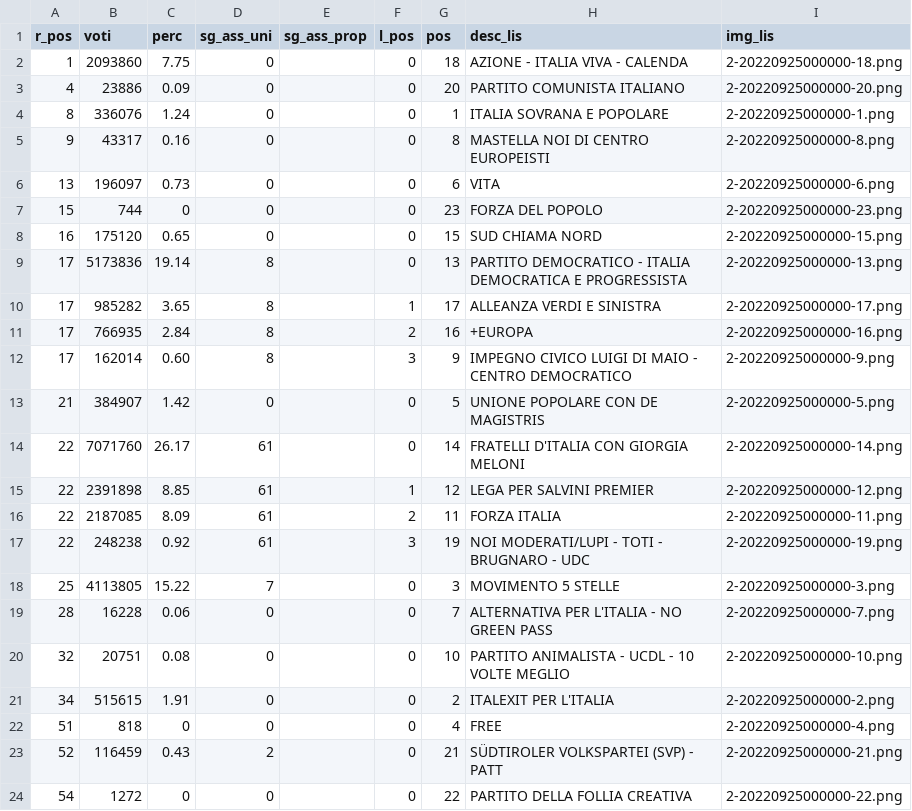
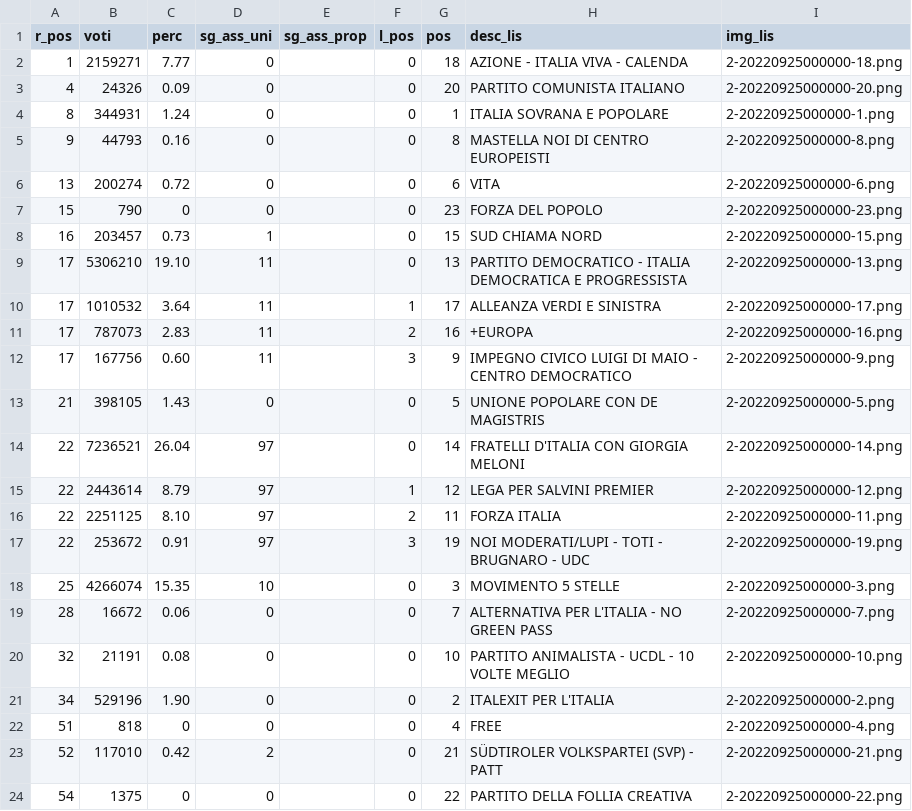
Before and after one commit to ondata/elezioni-politiche-2022, a CSV file: affluenza-risultati/dati/risultati/camera-italia.csv, drawn as a sheet.

```diff
--- a/affluenza-risultati/dati/risultati/camera-italia.csv
+++ b/affluenza-risultati/dati/risultati/camera-italia.csv
@@ -1,24 +1,24 @@
 r_pos,voti,perc,sg_ass_uni,sg_ass_prop,l_pos,pos,desc_lis,img_lis
-1,2093860,7.75,0,,0,18,AZIONE - ITALIA VIVA - CALENDA,2-20220925000000-18.png
-4,23886,0.09,0,,0,20,PARTITO COMUNISTA ITALIANO,2-20220925000000-20.png
-8,336076,1.24,0,,0,1,ITALIA SOVRANA E POPOLARE,2-20220925000000-1.png
-9,43317,0.16,0,,0,8,MASTELLA NOI DI CENTRO EUROPEISTI,2-20220925000000-8.png
-13,196097,0.73,0,,0,6,VITA,2-20220925000000-6.png
-15,744,0,0,,0,23,FORZA DEL POPOLO,2-20220925000000-23.png
-16,175120,0.65,0,,0,15,SUD CHIAMA NORD,2-20220925000000-15.png
-17,5173836,19.14,8,,0,13,PARTITO DEMOCRATICO - ITALIA DEMOCRATICA E PROGRESSISTA,2-20220925000000-13.png
-17,985282,3.65,8,,1,17,ALLEANZA VERDI E SINISTRA,2-20220925000000-17.png
-17,766935,2.84,8,,2,16,+EUROPA,2-20220925000000-16.png
-17,162014,0.60,8,,3,9,IMPEGNO CIVICO LUIGI DI MAIO - CENTRO DEMOCRATICO,2-20220925000000-9.png
-21,384907,1.42,0,,0,5,UNIONE POPOLARE CON DE MAGISTRIS,2-20220925000000-5.png
-22,7071760,26.17,61,,0,14,FRATELLI D'ITALIA CON GIORGIA MELONI,2-20220925000000-14.png
-22,2391898,8.85,61,,1,12,LEGA PER SALVINI PREMIER,2-20220925000000-12.png
-22,2187085,8.09,61,,2,11,FORZA ITALIA,2-20220925000000-11.png
-22,248238,0.92,61,,3,19,NOI MODERATI/LUPI - TOTI - BRUGNARO - UDC,2-20220925000000-19.png
-25,4113805,15.22,7,,0,3,MOVIMENTO 5 STELLE,2-20220925000000-3.png
-28,16228,0.06,0,,0,7,ALTERNATIVA PER L'ITALIA - NO GREEN PASS,2-20220925000000-7.png
-32,20751,0.08,0,,0,10,PARTITO ANIMALISTA - UCDL - 10 VOLTE MEGLIO,2-20220925000000-10.png
-34,515615,1.91,0,,0,2,ITALEXIT PER L'ITALIA,2-20220925000000-2.png
+1,2159271,7.77,0,,0,18,AZIONE - ITALIA VIVA - CALENDA,2-20220925000000-18.png
+4,24326,0.09,0,,0,20,PARTITO COMUNISTA ITALIANO,2-20220925000000-20.png
+8,344931,1.24,0,,0,1,ITALIA SOVRANA E POPOLARE,2-20220925000000-1.png
+9,44793,0.16,0,,0,8,MASTELLA NOI DI CENTRO EUROPEISTI,2-20220925000000-8.png
+13,200274,0.72,0,,0,6,VITA,2-20220925000000-6.png
+15,790,0,0,,0,23,FORZA DEL POPOLO,2-20220925000000-23.png
+16,203457,0.73,1,,0,15,SUD CHIAMA NORD,2-20220925000000-15.png
+17,5306210,19.10,11,,0,13,PARTITO DEMOCRATICO - ITALIA DEMOCRATICA E PROGRESSISTA,2-20220925000000-13.png
+17,1010532,3.64,11,,1,17,ALLEANZA VERDI E SINISTRA,2-20220925000000-17.png
+17,787073,2.83,11,,2,16,+EUROPA,2-20220925000000-16.png
+17,167756,0.60,11,,3,9,IMPEGNO CIVICO LUIGI DI MAIO - CENTRO DEMOCRATICO,2-20220925000000-9.png
+21,398105,1.43,0,,0,5,UNIONE POPOLARE CON DE MAGISTRIS,2-20220925000000-5.png
+22,7236521,26.04,97,,0,14,FRATELLI D'ITALIA CON GIORGIA MELONI,2-20220925000000-14.png
+22,2443614,8.79,97,,1,12,LEGA PER SALVINI PREMIER,2-20220925000000-12.png
+22,2251125,8.10,97,,2,11,FORZA ITALIA,2-20220925000000-11.png
+22,253672,0.91,97,,3,19,NOI MODERATI/LUPI - TOTI - BRUGNARO - UDC,2-20220925000000-19.png
+25,4266074,15.35,10,,0,3,MOVIMENTO 5 STELLE,2-20220925000000-3.png
+28,16672,0.06,0,,0,7,ALTERNATIVA PER L'ITALIA - NO GREEN PASS,2-20220925000000-7.png
+32,21191,0.08,0,,0,10,PARTITO ANIMALISTA - UCDL - 10 VOLTE MEGLIO,2-20220925000000-10.png
+34,529196,1.90,0,,0,2,ITALEXIT PER L'ITALIA,2-20220925000000-2.png
 51,818,0,0,,0,4,FREE,2-20220925000000-4.png
-52,116459,0.43,2,,0,21,SÜDTIROLER VOLKSPARTEI (SVP) - PATT,2-20220925000000-21.png
-54,1272,0,0,,0,22,PARTITO DELLA FOLLIA CREATIVA,2-20220925000000-22.png
+52,117010,0.42,2,,0,21,SÜDTIROLER VOLKSPARTEI (SVP) - PATT,2-20220925000000-21.png
+54,1375,0,0,,0,22,PARTITO DELLA FOLLIA CREATIVA,2-20220925000000-22.png
```
Also changed, not shown: affluenza-risultati/dati/risultati/camera-italia-circoscrizione.csv, affluenza-risultati/dati/risultati/camera-italia-plurinominale.csv, 5 other files.
